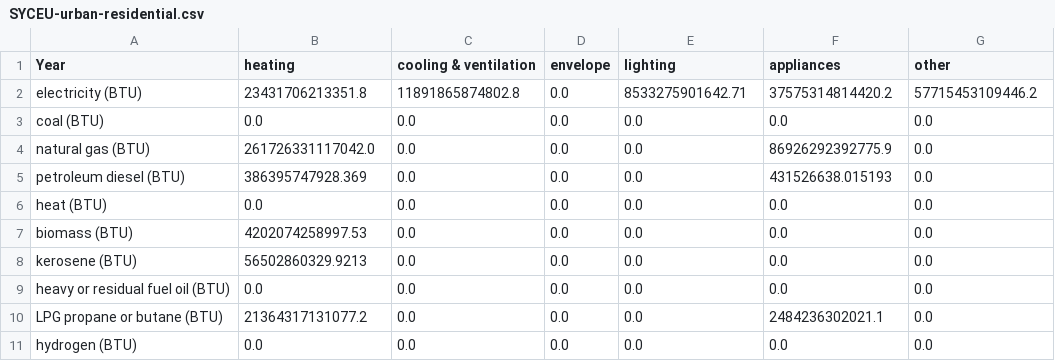
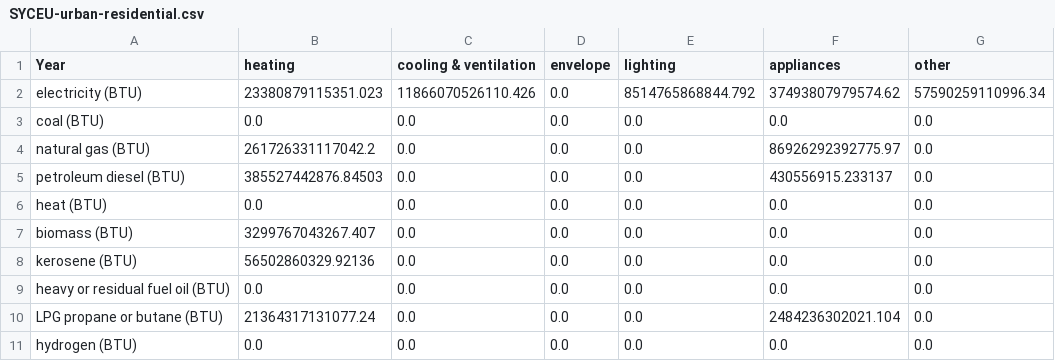
Before and after one commit to EnergyInnovation/eps-illinois, a CSV file: InputData/bldgs/SYCEU/SYCEU-urban-residential.csv, drawn as a sheet; the diff names each change by its address in the sheet, - before the commit and + after, or states it on an @@ line.

```diff
--- a/InputData/bldgs/SYCEU/SYCEU-urban-residential.csv
+++ b/InputData/bldgs/SYCEU/SYCEU-urban-residential.csv
-B2 (heating): 23431706213351.8
+B2 (heating): 23380879115351.023
-C2 (cooling & ventilation): 11891865874802.8
+C2 (cooling & ventilation): 11866070526110.426
-E2 (lighting): 8533275901642.71
+E2 (lighting): 8514765868844.792
-F2 (appliances): 37575314814420.2
+F2 (appliances): 37493807979574.62
-G2 (other): 57715453109446.2
+G2 (other): 57590259110996.34
-B4 (heating): 261726331117042.0
+B4 (heating): 261726331117042.2
-F4 (appliances): 86926292392775.9
+F4 (appliances): 86926292392775.97
-B5 (heating): 386395747928.369
+B5 (heating): 385527442876.84503
-F5 (appliances): 431526638.015193
+F5 (appliances): 430556915.233137
-B7 (heating): 4202074258997.53
+B7 (heating): 3299767043267.407
-B8 (heating): 56502860329.9213
+B8 (heating): 56502860329.92136
-B10 (heating): 21364317131077.2
+B10 (heating): 21364317131077.24
-F10 (appliances): 2484236302021.1
+F10 (appliances): 2484236302021.104
```
Also changed, not shown: InputData/bldgs/SYCEU/SYCEU-commercial.csv, InputData/bldgs/SYCEU/SYCEU-rural-residential.csv, 9 other files.
